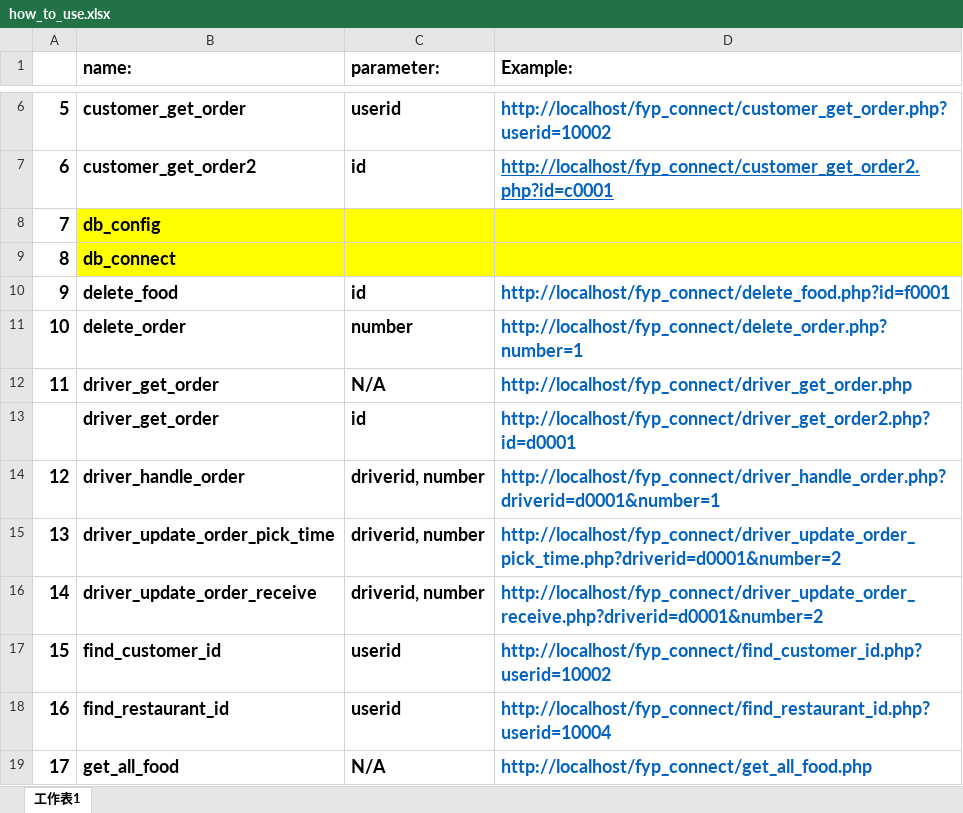
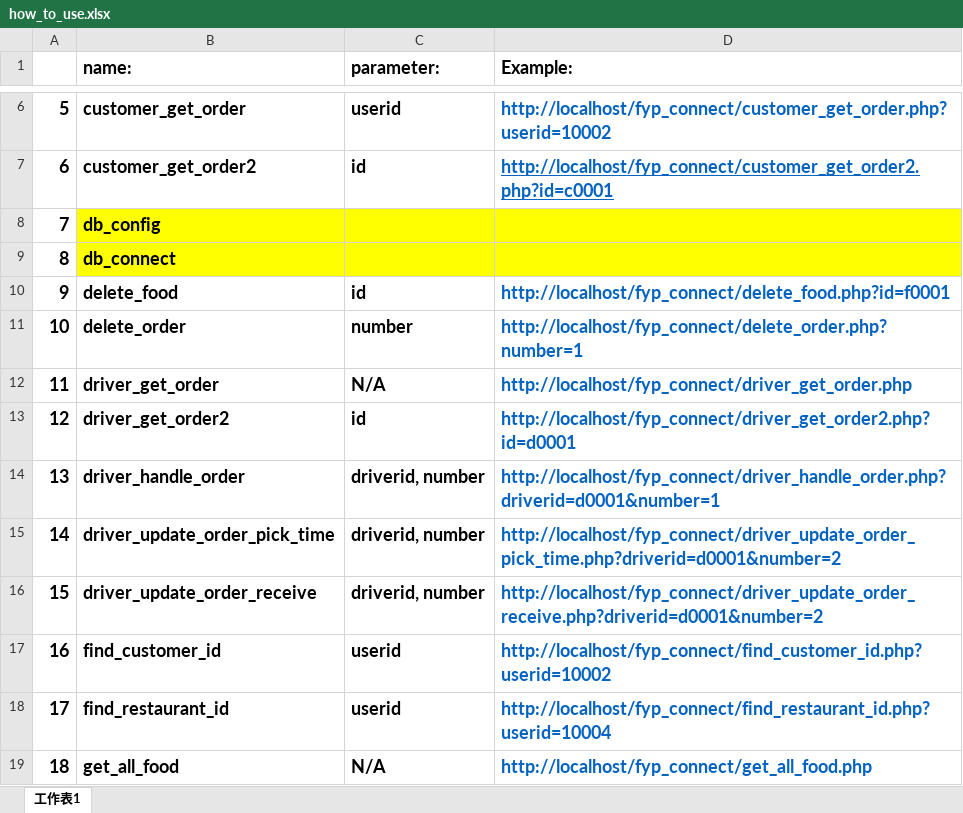
Before and after one commit to nnnnnnnnm/fyp_connect, an Excel workbook: how_to_use.xlsx, sheet 工作表1, drawn as a sheet; only a part is shown, gaps mark what is left out; values as stored, in another font and other column widths than the file's, no borders; the diff names each change by its address in the sheet, - before the commit and + after, or states it on an @@ line.

Commit message:
...................
.......................

```diff
--- a/how_to_use.xlsx (sheet 工作表1)
+++ b/how_to_use.xlsx (sheet 工作表1)
@@ column A renumbered from row 13 down @@
-B13 (name:): driver_get_order
+B13 (name:): driver_get_order2
```
